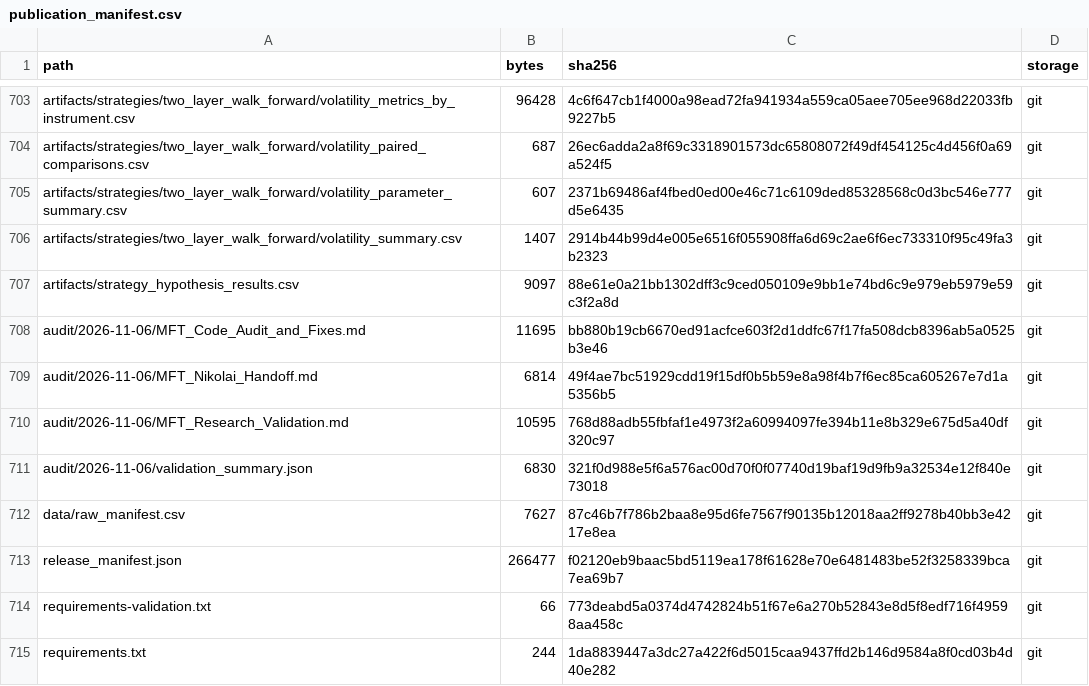
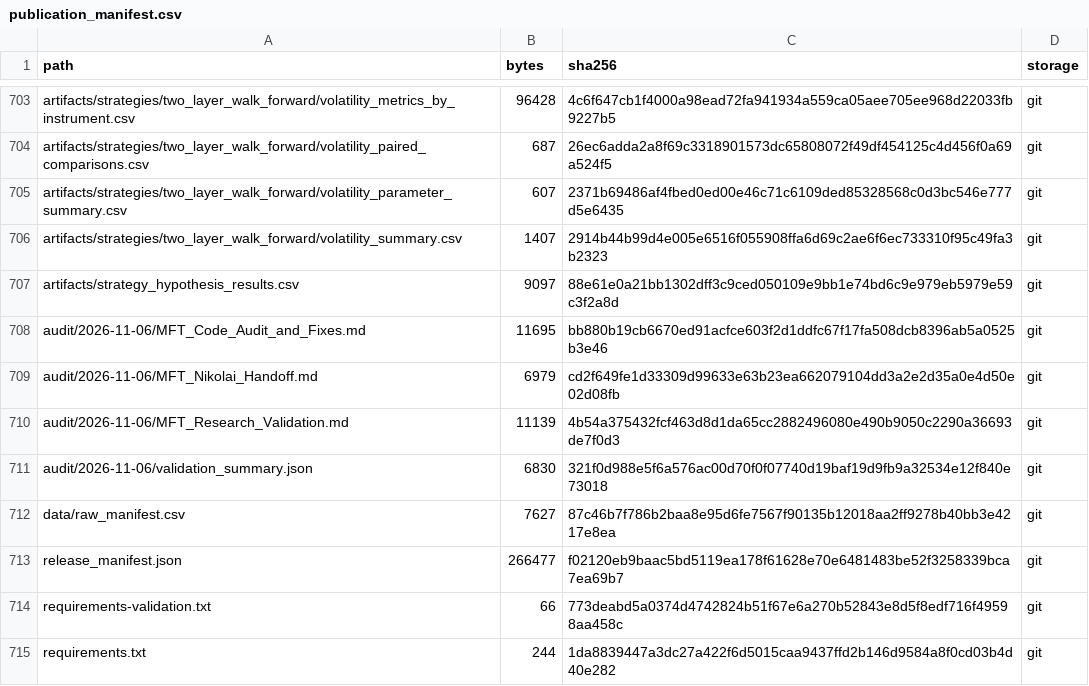
Before and after one commit to Flidison/MFT_CMF_PROJ, a CSV file: publication_manifest.csv, drawn as a sheet; only a part is shown, gaps mark what is left out.

```diff
--- a/publication_manifest.csv
+++ b/publication_manifest.csv
@@ -708,4 +708,4 @@ artifacts/strategy_hypothesis_results.csv,9097,88e61e0a21bb1302dff3c9ced050109e9
 audit/2026-11-06/MFT_Code_Audit_and_Fixes.md,11695,bb880b19cb6670ed91acfce603f2d1ddfc67f17fa508dcb8396ab5a0525b3e46,git
-audit/2026-11-06/MFT_Nikolai_Handoff.md,6814,49f4ae7bc51929cdd19f15df0b5b59e8a98f4b7f6ec85ca605267e7d1a5356b5,git
-audit/2026-11-06/MFT_Research_Validation.md,10595,768d88adb55fbfaf1e4973f2a60994097fe394b11e8b329e675d5a40df320c97,git
+audit/2026-11-06/MFT_Nikolai_Handoff.md,6979,cd2f649fe1d33309d99633e63b23ea662079104dd3a2e2d35a0e4d50e02d08fb,git
+audit/2026-11-06/MFT_Research_Validation.md,11139,4b54a375432fcf463d8d1da65cc2882496080e490b9050c2290a36693de7f0d3,git
 audit/2026-11-06/validation_summary.json,6830,321f0d988e5f6a576ac00d70f0f07740d19baf19d9fb9a32534e12f840e73018,git
```
Also changed, not shown: 2 other files.
